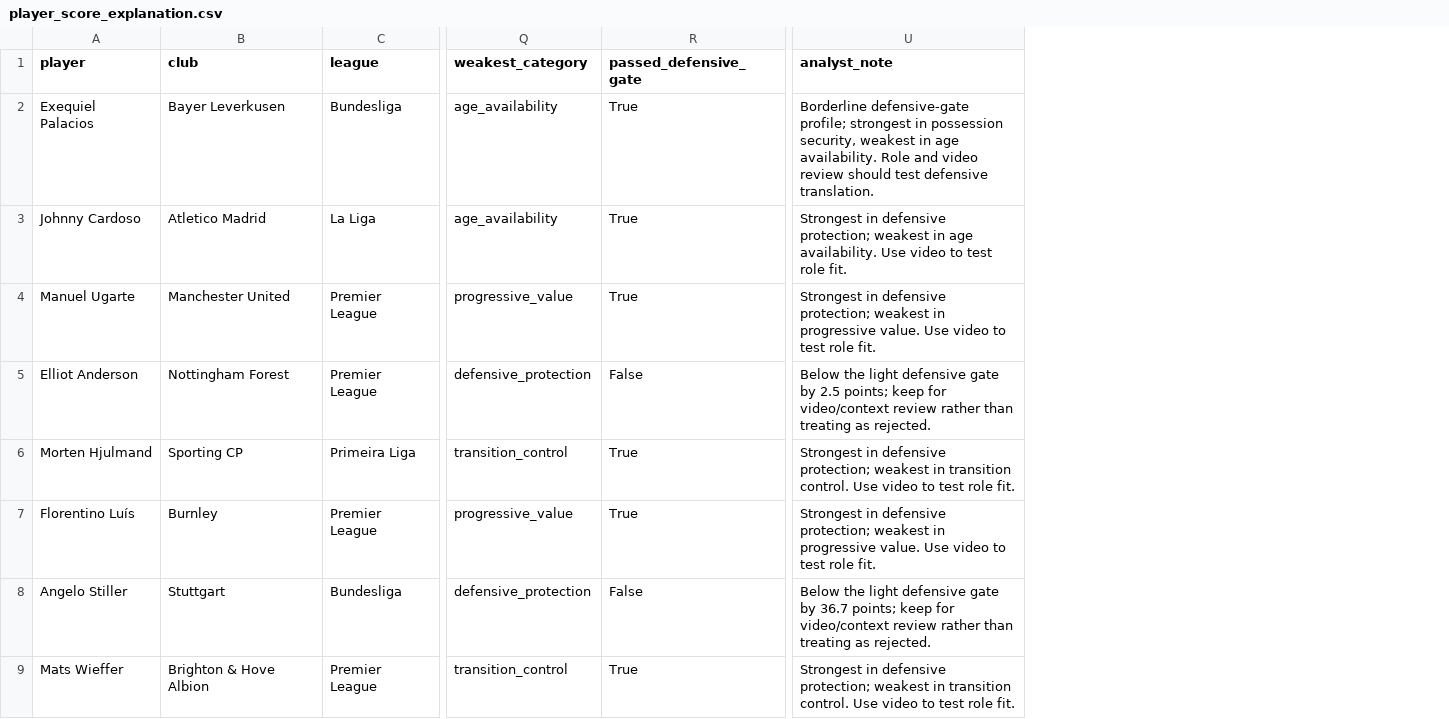
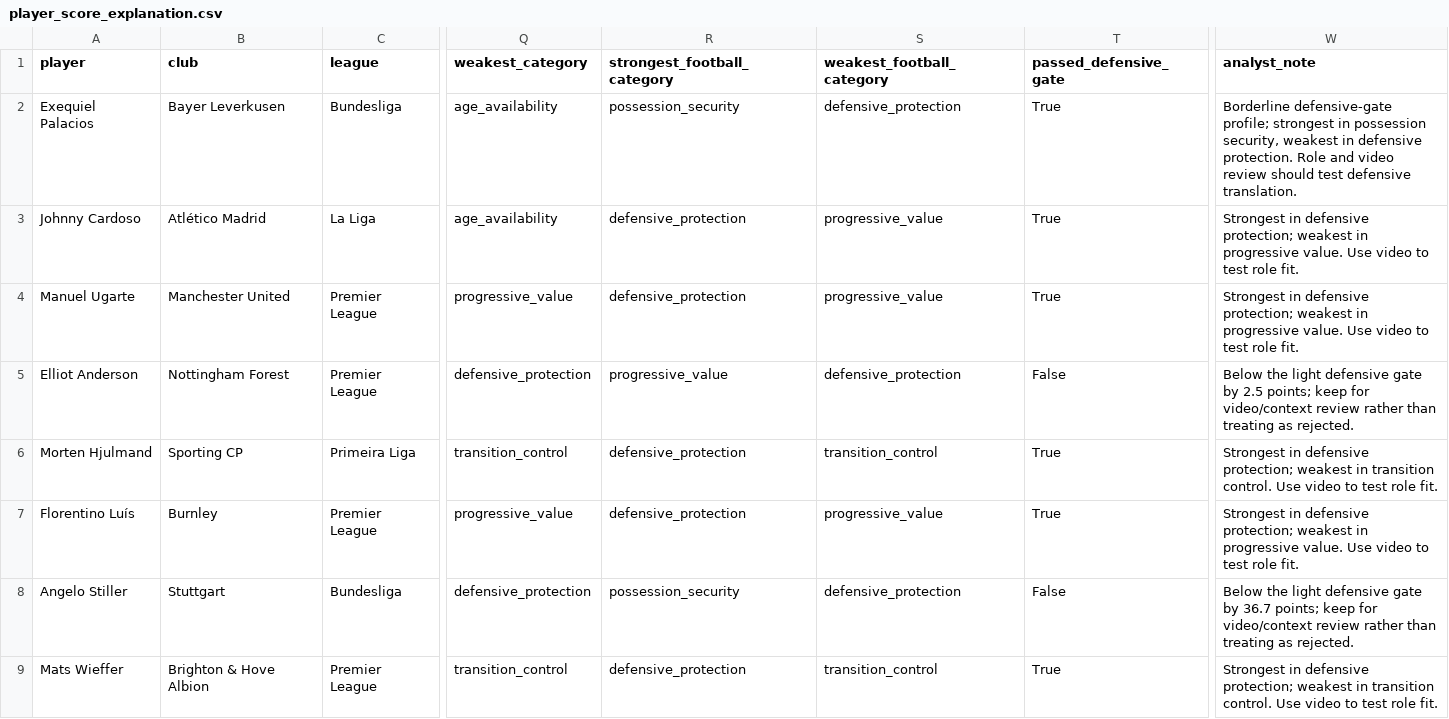
Before and after one commit to karanmoza/casemiro-replacement-profile, a CSV file: outputs/player_score_explanation.csv, drawn as a sheet; only a part is shown, gaps mark what is left out; addresses are those after the commit; the diff covers the shown part only; the diff names each change by its address in the sheet, - before the commit and + after, or states it on an @@ line.

```diff
--- a/outputs/player_score_explanation.csv
+++ b/outputs/player_score_explanation.csv
+column R (strongest_football_category), rows 2-9: possession_security | defensive_protection | defensive_protection | progressive_value | defensive_protection | defensive_protection | possession_security | defensive_protection
+column S (weakest_football_category), rows 2-9: defensive_protection | progressive_value | progressive_value | defensive_protection | transition_control | progressive_value | defensive_protection | transition_control
-W2 (analyst_note): …weakest in age availability. Role and…
+W2 (analyst_note): …weakest in defensive protection. Role and…
-B3 (club): Atletico Madrid
+B3 (club): Atlético Madrid
-W3 (analyst_note): …weakest in age availability. Use video…
+W3 (analyst_note): …weakest in progressive value. Use video…
```
Also changed, not shown: 4 edited cells elsewhere in this file, data/processed/scored_players.csv, data/raw/sample_fbref_player_stats.csv, 27 other files.
